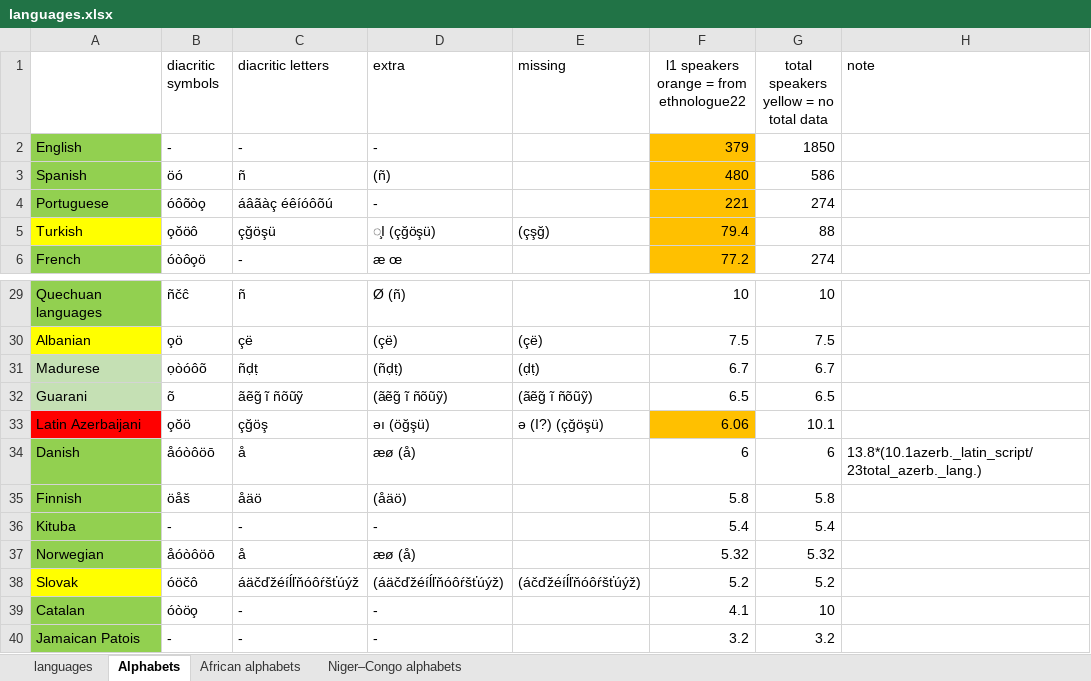
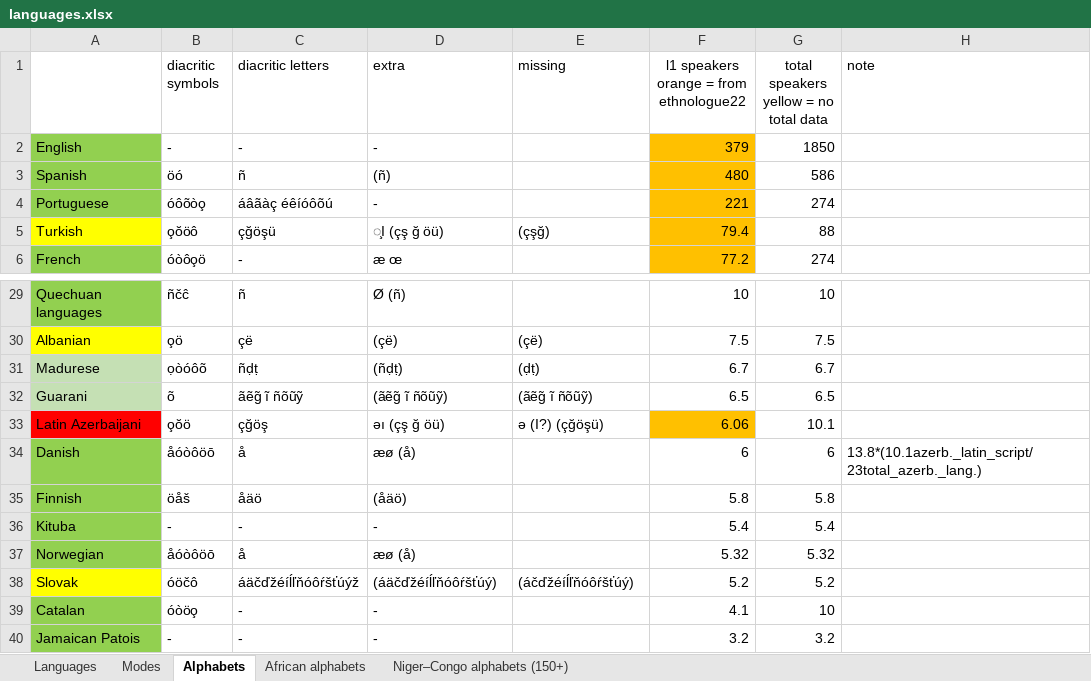
Before and after one commit to uqqu/qPhyx, an Excel workbook: external/languages.xlsx, sheet Alphabets, drawn as a sheet; only a part is shown, gaps mark what is left out; values as stored, in another font and other column widths than the file's, no borders; the diff names each change by its address in the sheet, - before the commit and + after, or states it on an @@ line.

Commit message:
80/183 languages checked

```diff
--- a/external/languages.xlsx (sheet Alphabets)
+++ b/external/languages.xlsx (sheet Alphabets)
-sheet tab: languages
+sheet tab: Languages
-sheet tab: Niger–Congo alphabets
+sheet tab: Niger–Congo alphabets (150+)
+sheet tab: Modes
-D5 (extra): ̧I (çğöşü)
+D5 (extra): ̧I (çş ğ öü)
-D33 (extra): əı (öğşü)
+D33 (extra): əı (çş ğ öü)
-D38 (extra): (áäčďžéíĺľňóôŕšťúýž)
+D38 (extra): (áäčďžéíĺľňóôŕšťúý)
-E38 (missing): (áčďžéíĺľňóôŕšťúýž)
+E38 (missing): (áčďžéíĺľňóôŕšťúý)
```
Also changed, not shown: sheet Languages.
